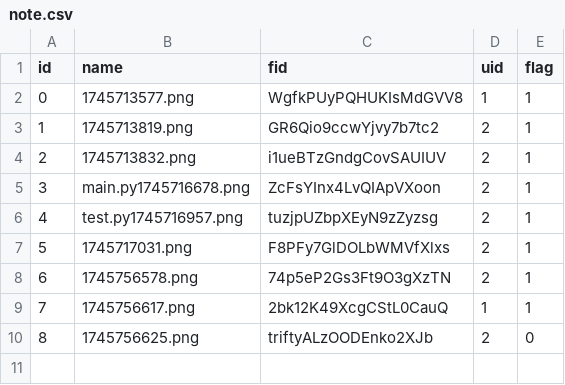
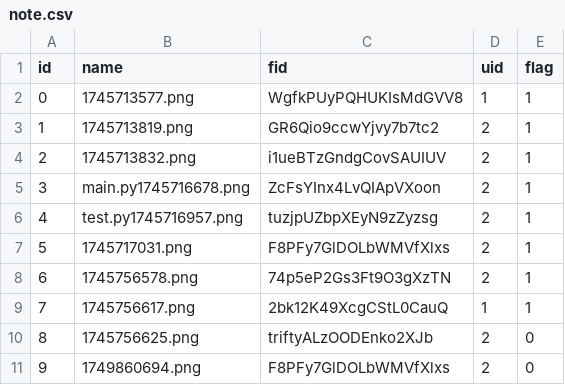
Before and after one commit to diN0s4urs/WWW, a CSV file: imgs/note.csv, drawn as a sheet; the diff names each change by its address in the sheet, - before the commit and + after, or states it on an @@ line.

Commit message:
Add/Update the note.csv successfully via API

```diff
--- a/imgs/note.csv
+++ b/imgs/note.csv
+row 11: 9 | 1749860694.png | F8PFy7GlDOLbWMVfXlxs | 2 | 0
```
